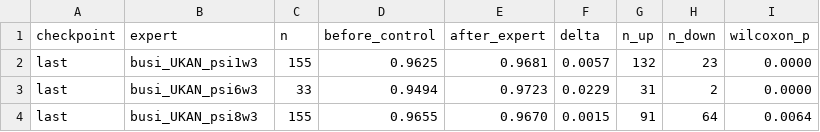
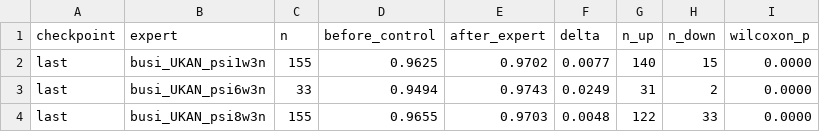
Before and after one commit to OwenWu930302/psi-weighted-busi, a CSV file: results/analysis/weighted_cases_BUSI_summary.csv, drawn as a sheet.

```diff
--- a/results/analysis/weighted_cases_BUSI_summary.csv
+++ b/results/analysis/weighted_cases_BUSI_summary.csv
@@ -1,4 +1,4 @@
 checkpoint,expert,n,before_control,after_expert,delta,n_up,n_down,wilcoxon_p
-last,busi_UKAN_psi1w3,155,0.9625,0.9681,0.0057,132,23,0.0000
-last,busi_UKAN_psi6w3,33,0.9494,0.9723,0.0229,31,2,0.0000
-last,busi_UKAN_psi8w3,155,0.9655,0.9670,0.0015,91,64,0.0064
+last,busi_UKAN_psi1w3n,155,0.9625,0.9702,0.0077,140,15,0.0000
+last,busi_UKAN_psi6w3n,33,0.9494,0.9743,0.0249,31,2,0.0000
+last,busi_UKAN_psi8w3n,155,0.9655,0.9703,0.0048,122,33,0.0000
```
Also changed, not shown: results/analysis/test_BUSI_percase.csv, results/analysis/test_BUSI_selection.csv, 39 other files.
